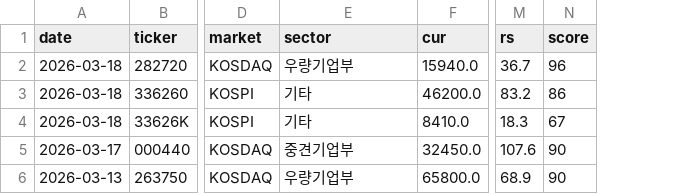
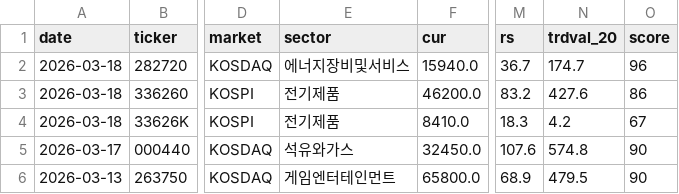
Before and after one commit to sosonamso/minervini-scanner, a CSV file: scanner_kr_raw.csv, drawn as a sheet; only a part is shown, gaps mark what is left out; the diff names each change by its address in the sheet, - before the commit and + after, or states it on an @@ line.

```diff
--- a/scanner_kr_raw.csv
+++ b/scanner_kr_raw.csv
+column N (trdval_20), rows 2-6: 174.7 | 427.6 | 4.2 | 574.8 | 479.5
-E2 (sector): 우량기업부
+E2 (sector): 에너지장비및서비스
-E3:E4 (sector): 기타
+E3:E4 (sector): 전기제품
-E5 (sector): 중견기업부
+E5 (sector): 석유와가스
-E6 (sector): 우량기업부
+E6 (sector): 게임엔터테인먼트
```
